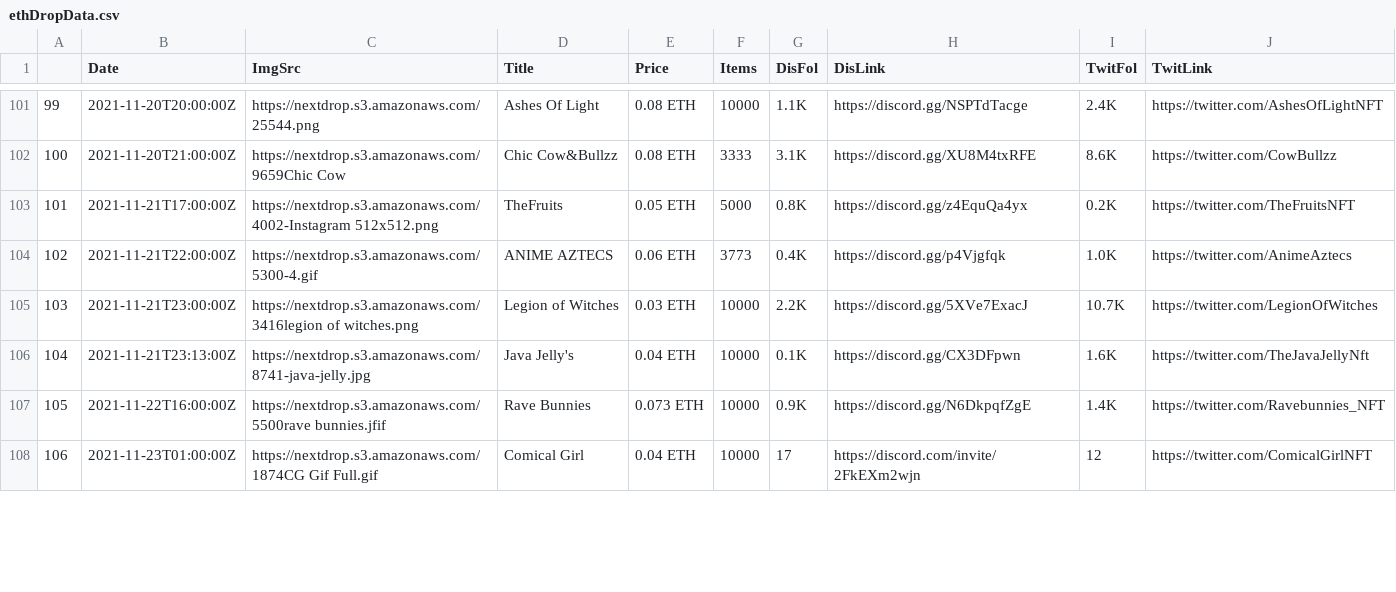
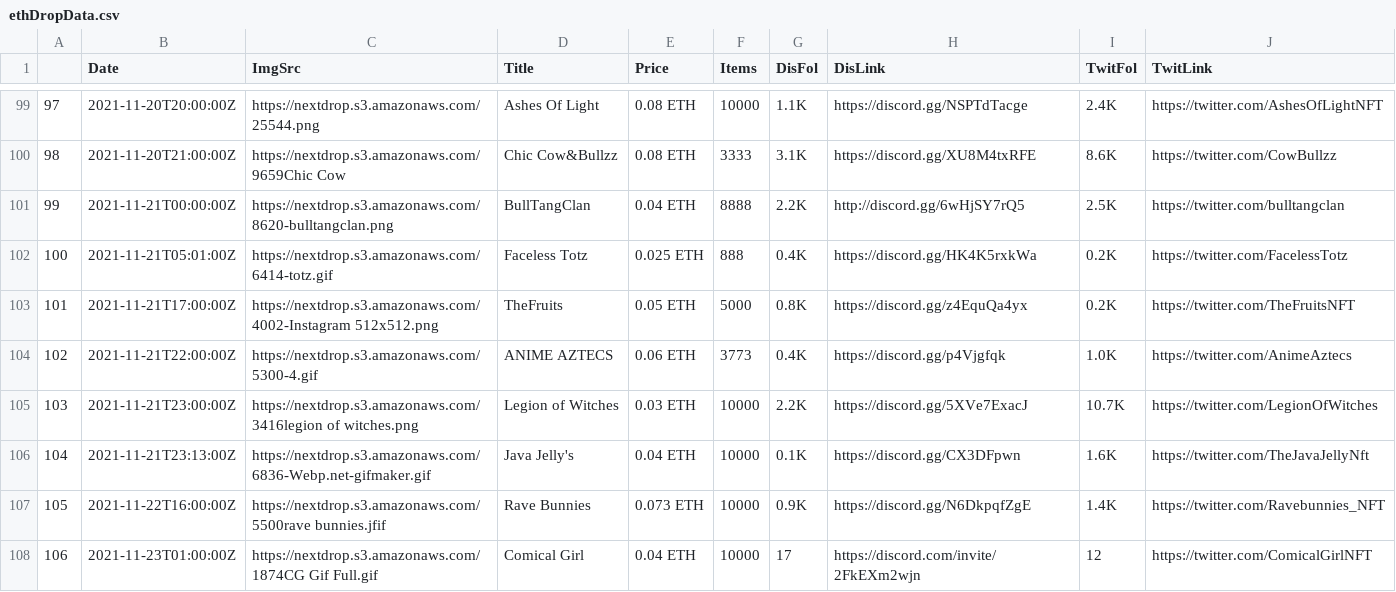
Before and after one commit to FIZIS-net/NFT_Telegram_Bot_Miki, a CSV file: data/ethDropData.csv, drawn as a sheet; only a part is shown, gaps mark what is left out; the diff covers the shown part only; the diff names each change by its address in the sheet, - before the commit and + after, or states it on an @@ line.

```diff
--- a/data/ethDropData.csv
+++ b/data/ethDropData.csv
@@ column A renumbered between rows 4 and 100 @@
+row 101: 99 | 2021-11-21T00:00:00Z | https://nextdrop.s3.amazonaws.com/8620-bulltangclan.png | BullTangClan | 0.04 ETH | 8888 | 2.2K | http://discord.gg/6wHjSY7rQ5 | 2.5K | https://twitter.com/bulltangclan
+row 102: 100 | 2021-11-21T05:01:00Z | https://nextdrop.s3.amazonaws.com/6414-totz.gif | Faceless Totz | 0.025 ETH | 888 | 0.4K | https://discord.gg/HK4K5rxkWa | 0.2K | https://twitter.com/FacelessTotz
-C106 (ImgSrc): https://nextdrop.s3.amazonaws.com/8741-java-jelly.jpg
+C106 (ImgSrc): https://nextdrop.s3.amazonaws.com/6836-Webp.net-gifmaker.gif
```
Also changed, not shown: 4 added rows, 6 removed rows and 48 edited cells elsewhere in this file, data/solDropData.csv, 4 other files.
